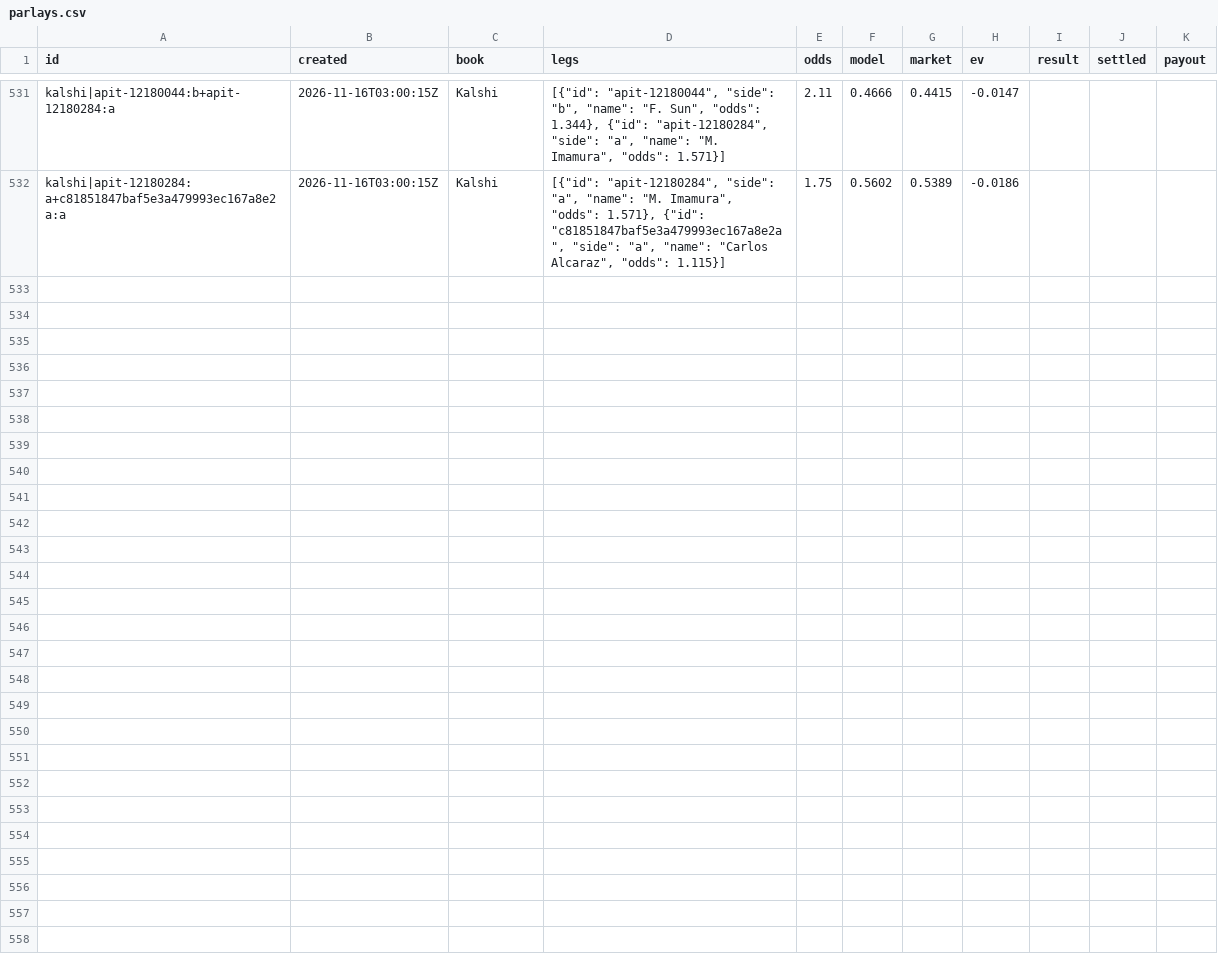
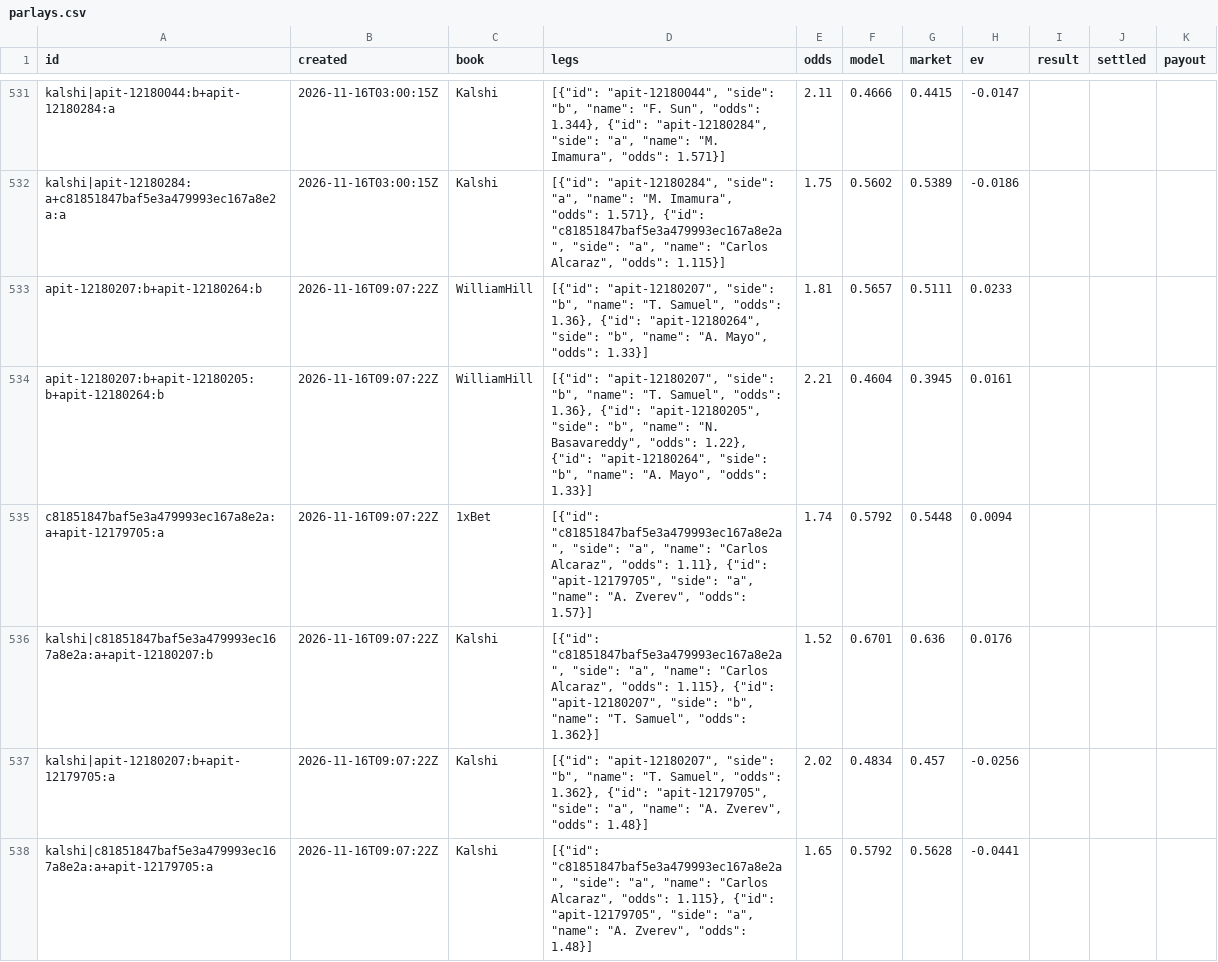
Before and after one commit to MoussaK1379/tennis-odds-engine, a CSV file: history/parlays.csv, drawn as a sheet; only a part is shown, gaps mark what is left out; the diff names each change by its address in the sheet, - before the commit and + after, or states it on an @@ line.

```diff
--- a/history/parlays.csv
+++ b/history/parlays.csv
+row 533: apit-12180207:b+apit-12180264:b | 2026-11-16T09:07:22Z | WilliamHill | [{"id": "apit-12180207", "side": "b", "name": "T. Samuel", "odds": 1.36}, {"id": "apit-12180264", "side": "b", "name": "A. Mayo", "odds": 1.33}] | 1.81 | 0.5657 | 0.5111 | 0.0233
+row 534: apit-12180207:b+apit-12180205:b+apit-12180264:b | 2026-11-16T09:07:22Z | WilliamHill | [{"id": "apit-12180207", "side": "b", "name": "T. Samuel", "odds": 1.36}, {"id": "apit-12180205", "side": "b", "name": "N. Basavareddy", "odds": 1.22}, {"id": "apit-12180264", "side": "b", "name": "A. Mayo", "odds": 1.33}] | 2.21 | 0.4604 | 0.3945 | 0.0161
+row 535: c81851847baf5e3a479993ec167a8e2a:a+apit-12179705:a | 2026-11-16T09:07:22Z | 1xBet | [{"id": "c81851847baf5e3a479993ec167a8e2a", "side": "a", "name": "Carlos Alcaraz", "odds": 1.11}, {"id": "apit-12179705", "side": "a", "name": "A. Zverev", "odds": 1.57}] | 1.74 | 0.5792 | 0.5448 | 0.0094
+row 536: kalshi|c81851847baf5e3a479993ec167a8e2a:a+apit-12180207:b | 2026-11-16T09:07:22Z | Kalshi | [{"id": "c81851847baf5e3a479993ec167a8e2a", "side": "a", "name": "Carlos Alcaraz", "odds": 1.115}, {"id": "apit-12180207", "side": "b", "name": "T. Samuel", "odds": 1.362}] | 1.52 | 0.6701 | 0.636 | 0.0176
+row 537: kalshi|apit-12180207:b+apit-12179705:a | 2026-11-16T09:07:22Z | Kalshi | [{"id": "apit-12180207", "side": "b", "name": "T. Samuel", "odds": 1.362}, {"id": "apit-12179705", "side": "a", "name": "A. Zverev", "odds": 1.48}] | 2.02 | 0.4834 | 0.457 | -0.0256
+row 538: kalshi|c81851847baf5e3a479993ec167a8e2a:a+apit-12179705:a | 2026-11-16T09:07:22Z | Kalshi | [{"id": "c81851847baf5e3a479993ec167a8e2a", "side": "a", "name": "Carlos Alcaraz", "odds": 1.115}, {"id": "apit-12179705", "side": "a", "name": "A. Zverev", "odds": 1.48}] | 1.65 | 0.5792 | 0.5628 | -0.0441
```
Also changed, not shown: history/predictions.csv, 1 other file.
